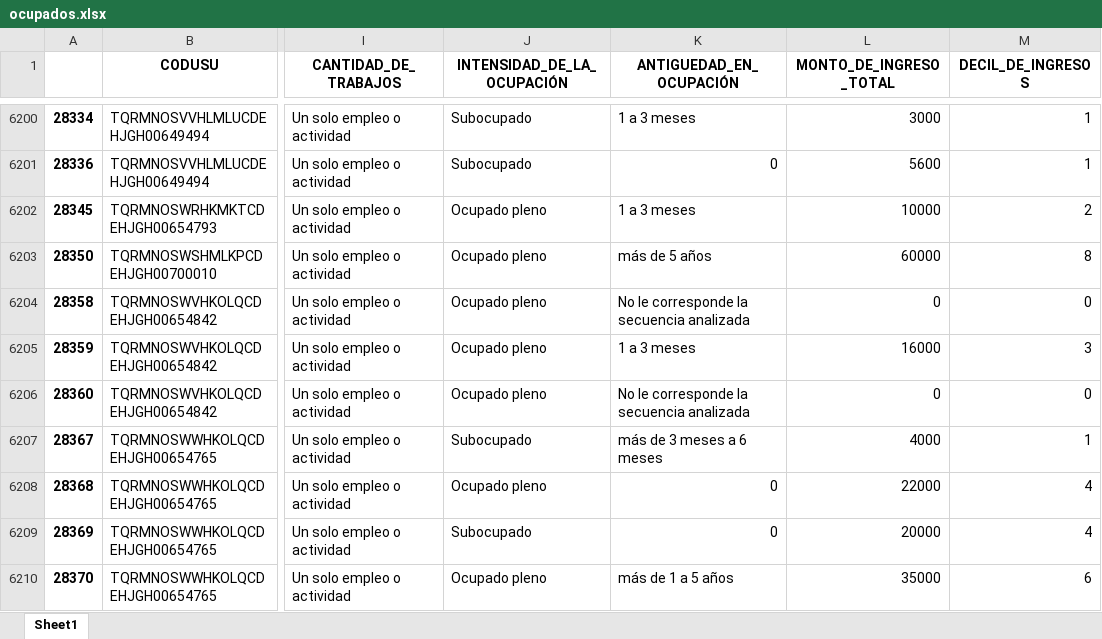
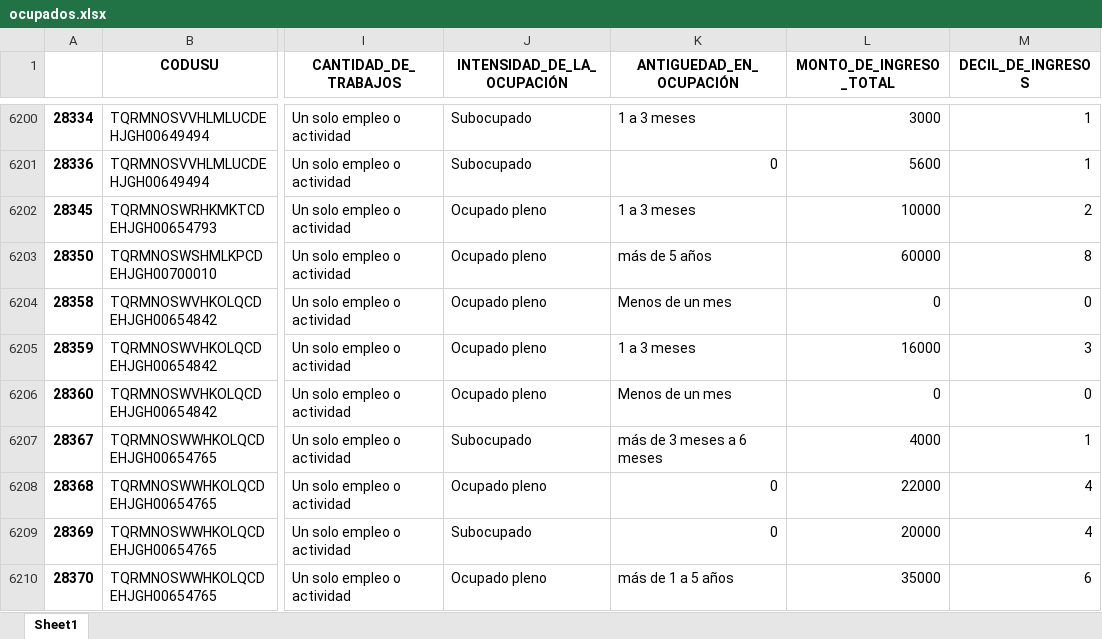
Before and after one commit to VioleCP/EPH-subocupacion, an Excel workbook: DATA/ocupados.xlsx, sheet Sheet1, drawn as a sheet; only a part is shown, gaps mark what is left out; values as stored, in another font and other column widths than the file's, no borders; the diff covers the shown part only; the diff names each change by its address in the sheet, - before the commit and + after, or states it on an @@ line.

Commit message:
ocupados

```diff
--- a/DATA/ocupados.xlsx (sheet Sheet1)
+++ b/DATA/ocupados.xlsx (sheet Sheet1)
-K6204 (ANTIGUEDAD_EN_OCUPACIÓN): No le corresponde la secuencia analizada
+K6204 (ANTIGUEDAD_EN_OCUPACIÓN): Menos de un mes
-K6206 (ANTIGUEDAD_EN_OCUPACIÓN): No le corresponde la secuencia analizada
+K6206 (ANTIGUEDAD_EN_OCUPACIÓN): Menos de un mes
```
Also changed, not shown: 217 edited cells elsewhere in this sheet.
